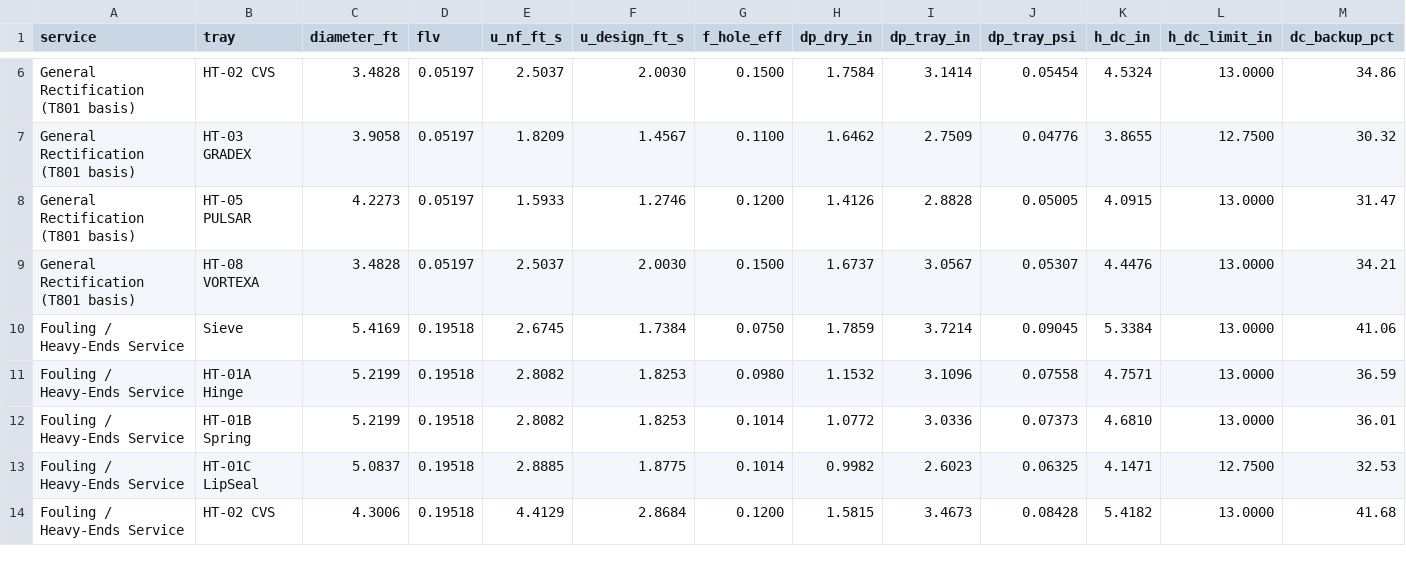
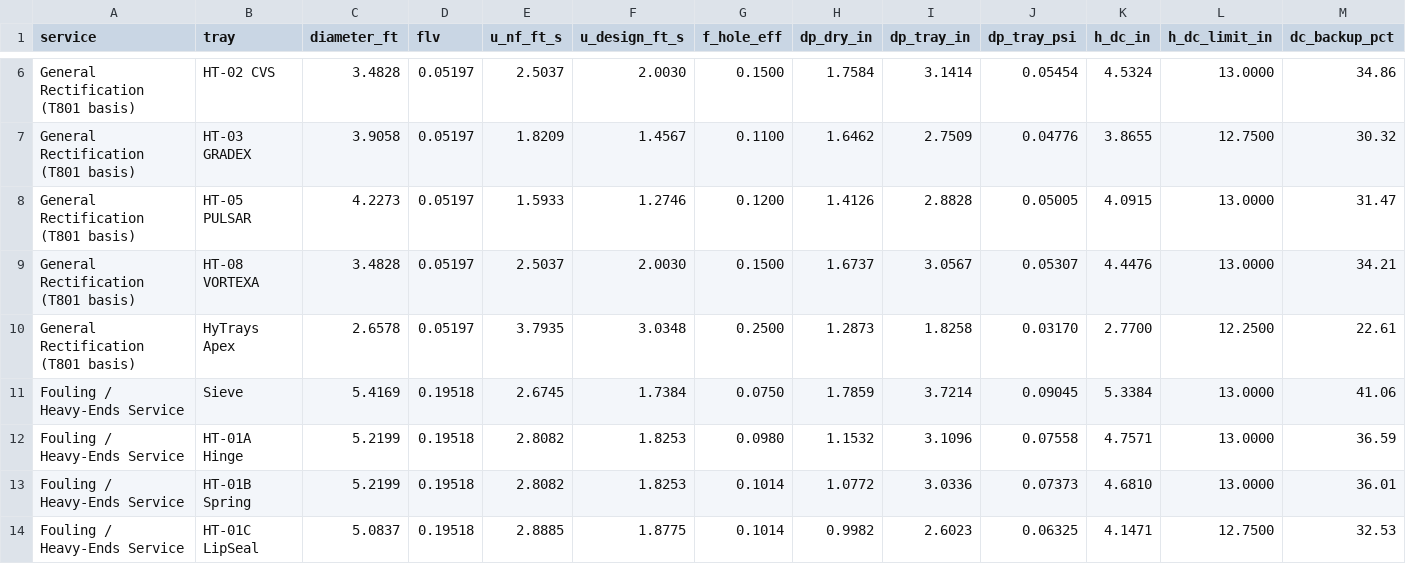
Before and after one commit to ipratikmenon/procalc, a CSV file: HyTrays/output/service_comparison.csv, drawn as a sheet; only a part is shown, gaps mark what is left out; the shorter side is filled out with more unchanged rows; rows hold the shown columns only; the diff covers the shown part only; the diff names each change by its address in the sheet, - before the commit and + after, or states it on an @@ line.

```diff
--- a/HyTrays/output/service_comparison.csv
+++ b/HyTrays/output/service_comparison.csv
+row 10: General Rectification (T801 basis) | HyTrays Apex | 2.6578 | 0.05197 | 3.7935 | 3.0348 | 0.2500 | 1.2873 | 1.8258 | 0.03170 | 2.7700 | 12.2500 | 22.61
```
Also changed, not shown: 4 added rows elsewhere in this file, HyTrays/output/tray_comparison.csv, 16 other files.
